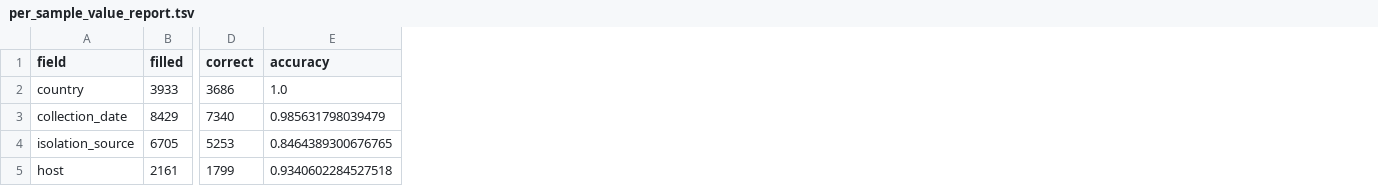
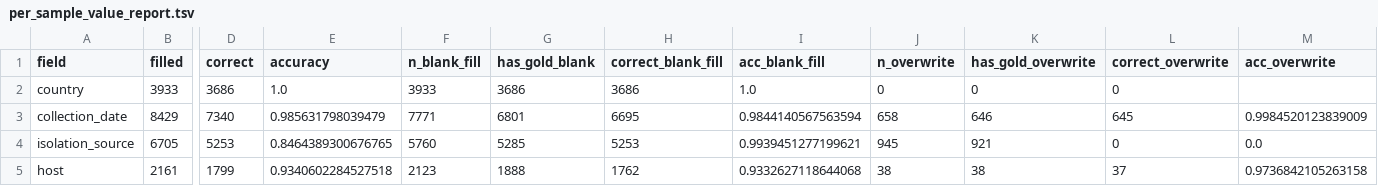
Before and after one commit to abelsond-cam/BacHGT, a TSV file: src/bac_metadata/bac_agentic_metadata/applications/klebsiella/data/run_progress/train/scorecard/per_sample_value_report.tsv, drawn as a sheet; only a part is shown, gaps mark what is left out; the diff names each change by its address in the sheet, - before the commit and + after, or states it on an @@ line.

```diff
--- a/src/bac_metadata/bac_agentic_metadata/applications/klebsiella/data/run_progress/train/scorecard/per_sample_value_report.tsv
+++ b/src/bac_metadata/bac_agentic_metadata/applications/klebsiella/data/run_progress/train/scorecard/per_sample_value_report.tsv
+column F (n_blank_fill), rows 2-5: 3933 | 7771 | 5760 | 2123
+column G (has_gold_blank), rows 2-5: 3686 | 6801 | 5285 | 1888
+column H (correct_blank_fill), rows 2-5: 3686 | 6695 | 5253 | 1762
+column I (acc_blank_fill), rows 2-5: 1.0 | 0.9844140567563594 | 0.9939451277199621 | 0.9332627118644068
+column J (n_overwrite), rows 2-5: 0 | 658 | 945 | 38
+column K (has_gold_overwrite), rows 2-5: 0 | 646 | 921 | 38
+column L (correct_overwrite), rows 2-5: 0 | 645 | 0 | 37
+column M (acc_overwrite), rows 3-5: 0.9984520123839009 | 0.0 | 0.9736842105263158
```
Also changed, not shown: src/bac_metadata/bac_agentic_metadata/applications/klebsiella/data/scorecard/final_completeness_raw_agent_gold.tsv, 18 other files.
